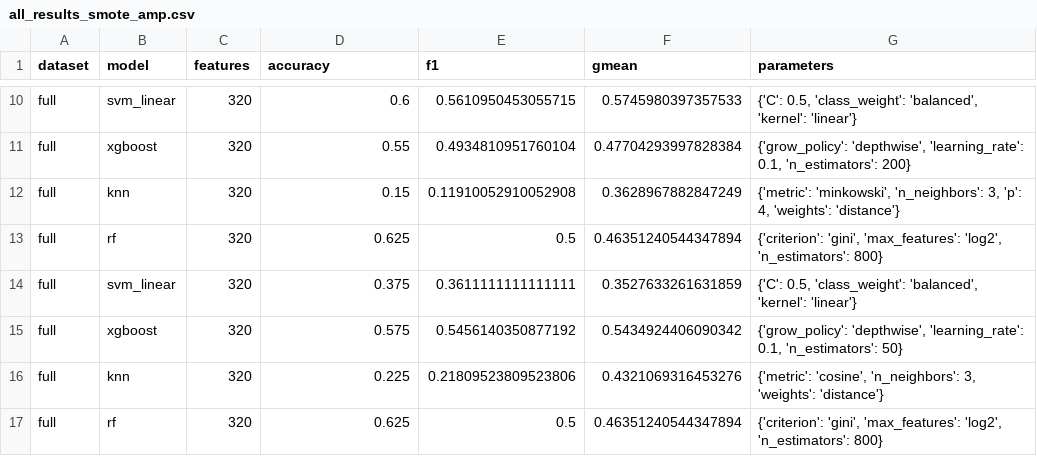
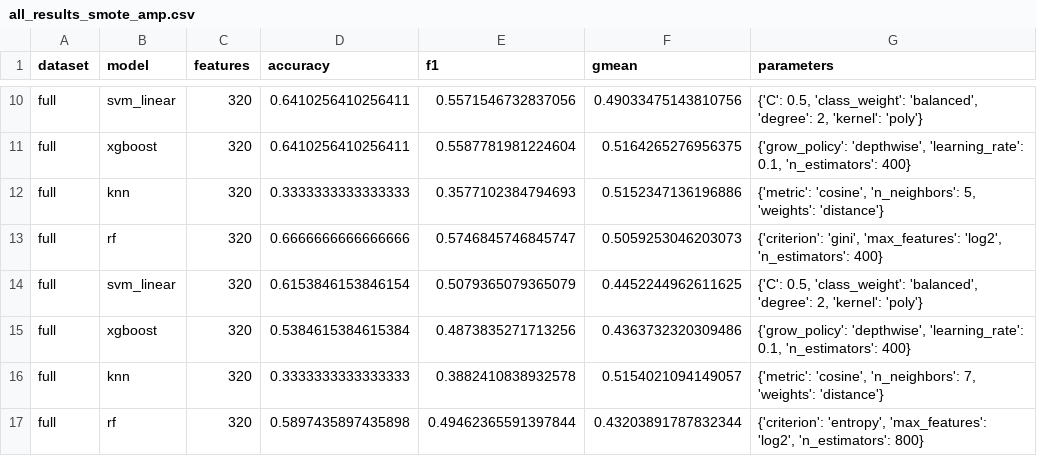
Before and after one commit to JornezMM/PDAIvolution, a CSV file: notebooks/datasets/all_results_smote_amp.csv, drawn as a sheet; only a part is shown, gaps mark what is left out; the diff covers the shown part only; the diff names each change by its address in the sheet, - before the commit and + after, or states it on an @@ line.

```diff
--- a/notebooks/datasets/all_results_smote_amp.csv
+++ b/notebooks/datasets/all_results_smote_amp.csv
-D10 (accuracy): 0.6
+D10 (accuracy): 0.6410256410256411
-E10 (f1): 0.5610950453055715
+E10 (f1): 0.5571546732837056
-F10 (gmean): 0.5745980397357533
+F10 (gmean): 0.49033475143810756
-G10 (parameters): …'class_weight': 'balanced', 'kernel': 'linear'}
+G10 (parameters): …'class_weight': 'balanced', 'degree': 2, 'kernel': 'poly'}
-D11 (accuracy): 0.55
+D11 (accuracy): 0.6410256410256411
-E11 (f1): 0.4934810951760104
+E11 (f1): 0.5587781981224604
-F11 (gmean): 0.47704293997828384
+F11 (gmean): 0.5164265276956375
-G11 (parameters): …0.1, 'n_estimators': 200}
+G11 (parameters): …0.1, 'n_estimators': 400}
-D12 (accuracy): 0.15
+D12 (accuracy): 0.3333333333333333
-E12 (f1): 0.11910052910052908
+E12 (f1): 0.3577102384794693
-F12 (gmean): 0.3628967882847249
+F12 (gmean): 0.5152347136196886
-G12 (parameters): {'metric': 'minkowski', 'n_neighbors': 3, 'p': 4, 'weights': 'distance'}
+G12 (parameters): {'metric': 'cosine', 'n_neighbors': 5, 'weights': 'distance'}
-D13 (accuracy): 0.625
+D13 (accuracy): 0.6666666666666666
-E13 (f1): 0.5
+E13 (f1): 0.5746845746845747
-F13 (gmean): 0.46351240544347894
+F13 (gmean): 0.5059253046203073
-G13 (parameters): …'log2', 'n_estimators': 800}
+G13 (parameters): …'log2', 'n_estimators': 400}
-D14 (accuracy): 0.375
+D14 (accuracy): 0.6153846153846154
-E14 (f1): 0.3611111111111111
+E14 (f1): 0.5079365079365079
-F14 (gmean): 0.3527633261631859
+F14 (gmean): 0.4452244962611625
-G14 (parameters): …'class_weight': 'balanced', 'kernel': 'linear'}
+G14 (parameters): …'class_weight': 'balanced', 'degree': 2, 'kernel': 'poly'}
-D15 (accuracy): 0.575
+D15 (accuracy): 0.5384615384615384
-E15 (f1): 0.5456140350877192
+E15 (f1): 0.4873835271713256
-F15 (gmean): 0.5434924406090342
+F15 (gmean): 0.4363732320309486
-G15 (parameters): …0.1, 'n_estimators': 50}
+G15 (parameters): …0.1, 'n_estimators': 400}
-D16 (accuracy): 0.225
+D16 (accuracy): 0.3333333333333333
-E16 (f1): 0.21809523809523806
+E16 (f1): 0.3882410838932578
-F16 (gmean): 0.4321069316453276
+F16 (gmean): 0.5154021094149057
-G16 (parameters): …'cosine', 'n_neighbors': 3, 'weights': 'distance'}
+G16 (parameters): …'cosine', 'n_neighbors': 7, 'weights': 'distance'}
-D17 (accuracy): 0.625
+D17 (accuracy): 0.5897435897435898
-E17 (f1): 0.5
+E17 (f1): 0.49462365591397844
-F17 (gmean): 0.46351240544347894
+F17 (gmean): 0.43203891787832344
-G17 (parameters): {'criterion': 'gini', 'max_features': 'log2',…
+G17 (parameters): {'criterion': 'entropy', 'max_features': 'log2',…
```
Also changed, not shown: 45 edited cells elsewhere in this file, notebooks/datasets/all_results_ros_amp.csv, notebooks/datasets/all_results_ros_lent.csv, 2 other files.
